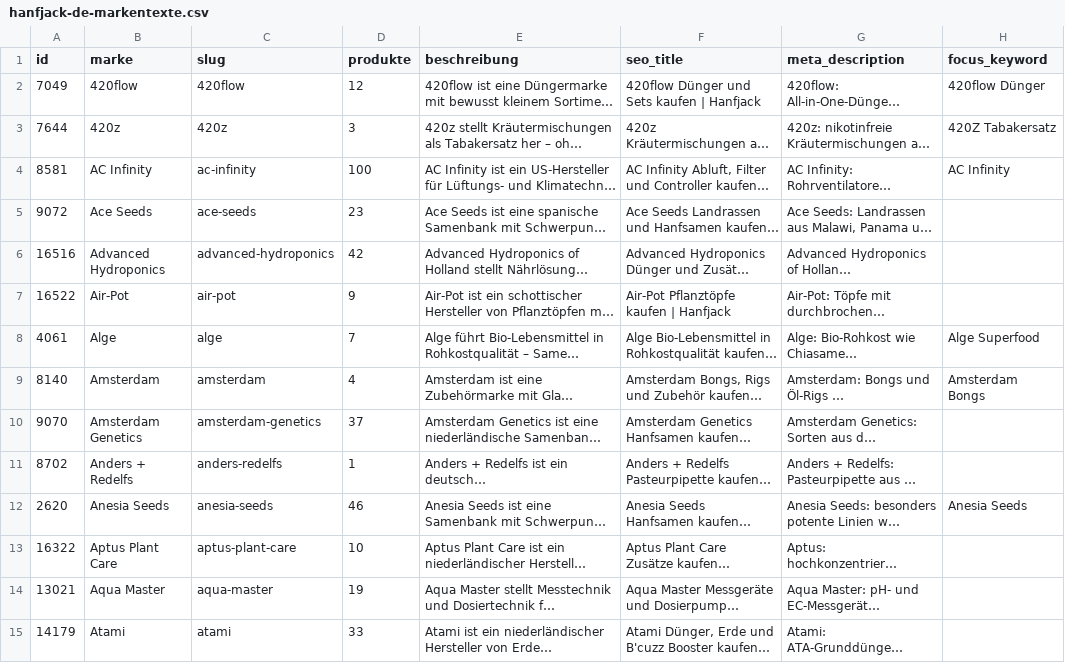
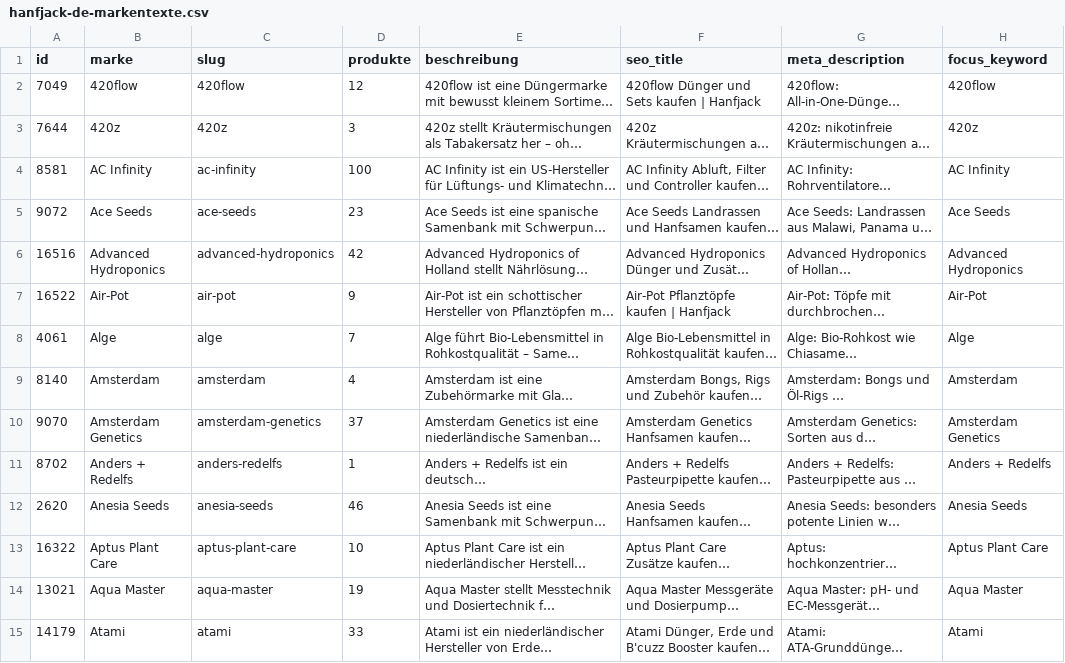
Before and after one commit to Zauni1984/18plus-Cannabis-Shop-Popup, a CSV file: shop-texte/listings/grok-texte/hanfjack-de-markentexte.csv, drawn as a sheet; only a part is shown; long unchanged cells end in …; the diff covers the shown part only; the diff names each change by its address in the sheet, - before the commit and + after, or states it on an @@ line.

```diff
--- a/shop-texte/listings/grok-texte/hanfjack-de-markentexte.csv
+++ b/shop-texte/listings/grok-texte/hanfjack-de-markentexte.csv
-H2 (focus_keyword): 420flow Dünger
+H2 (focus_keyword): 420flow
-H3 (focus_keyword): 420Z Tabakersatz
+H3 (focus_keyword): 420z
-H5 (focus_keyword): (empty)
+H5 (focus_keyword): Ace Seeds
-H6 (focus_keyword): (empty)
+H6 (focus_keyword): Advanced Hydroponics
-H7 (focus_keyword): (empty)
+H7 (focus_keyword): Air-Pot
-H8 (focus_keyword): Alge Superfood
+H8 (focus_keyword): Alge
-H9 (focus_keyword): Amsterdam Bongs
+H9 (focus_keyword): Amsterdam
-H10 (focus_keyword): (empty)
+H10 (focus_keyword): Amsterdam Genetics
-H11 (focus_keyword): (empty)
+H11 (focus_keyword): Anders + Redelfs
-H13 (focus_keyword): (empty)
+H13 (focus_keyword): Aptus Plant Care
-H14 (focus_keyword): (empty)
+H14 (focus_keyword): Aqua Master
-H15 (focus_keyword): (empty)
+H15 (focus_keyword): Atami
```
Also changed, not shown: 185 edited cells elsewhere in this file, 2 other files.
